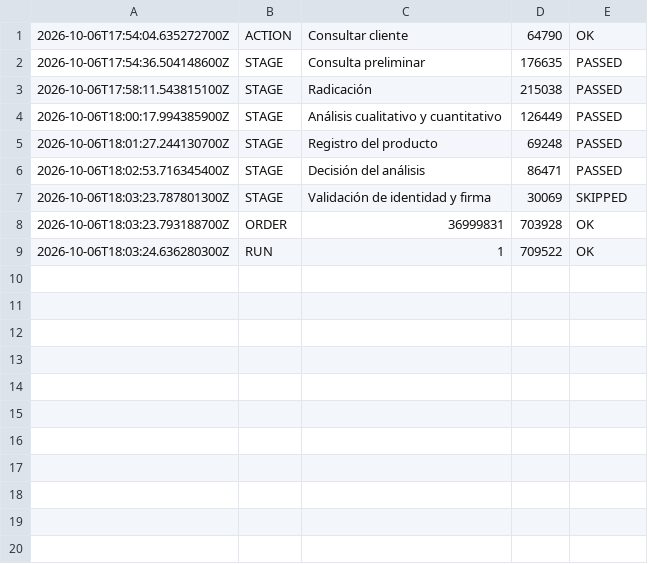
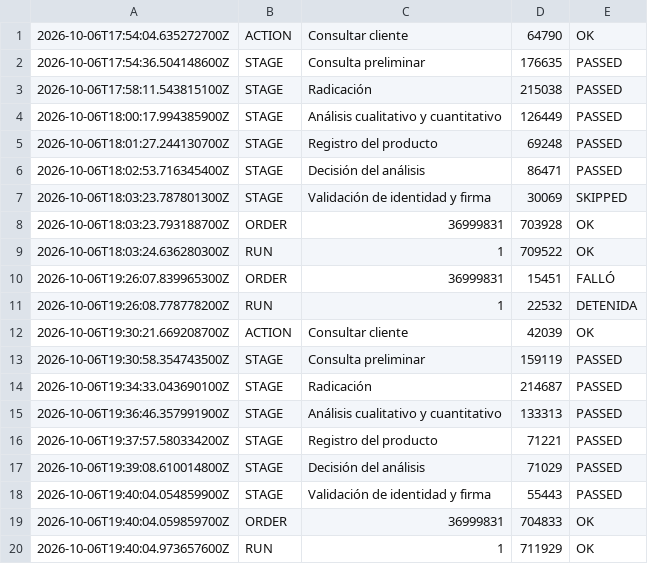
Before and after one commit to Esteban-cv/Automation-Kata-Mobile, a CSV file: kata-mobile-testing/Evidencias_KataMobile/dashboard-history.csv, drawn as a sheet.

```diff
--- a/kata-mobile-testing/Evidencias_KataMobile/dashboard-history.csv
+++ b/kata-mobile-testing/Evidencias_KataMobile/dashboard-history.csv
@@ -9 +9,12 @@
 2026-10-06T18:03:24.636280300Z,RUN,1,709522,OK
+2026-10-06T19:26:07.839965300Z,ORDER,36999831,15451,FALLÓ
+2026-10-06T19:26:08.778778200Z,RUN,1,22532,DETENIDA
+2026-10-06T19:30:21.669208700Z,ACTION,Consultar cliente,42039,OK
+2026-10-06T19:30:58.354743500Z,STAGE,Consulta preliminar,159119,PASSED
+2026-10-06T19:34:33.043690100Z,STAGE,Radicación,214687,PASSED
+2026-10-06T19:36:46.357991900Z,STAGE,Análisis cualitativo y cuantitativo,133313,PASSED
+2026-10-06T19:37:57.580334200Z,STAGE,Registro del producto,71221,PASSED
+2026-10-06T19:39:08.610014800Z,STAGE,Decisión del análisis,71029,PASSED
+2026-10-06T19:40:04.054859900Z,STAGE,Validación de identidad y firma,55443,PASSED
+2026-10-06T19:40:04.059859700Z,ORDER,36999831,704833,OK
+2026-10-06T19:40:04.973657600Z,RUN,1,711929,OK
```
Also changed, not shown: 12 other files.
